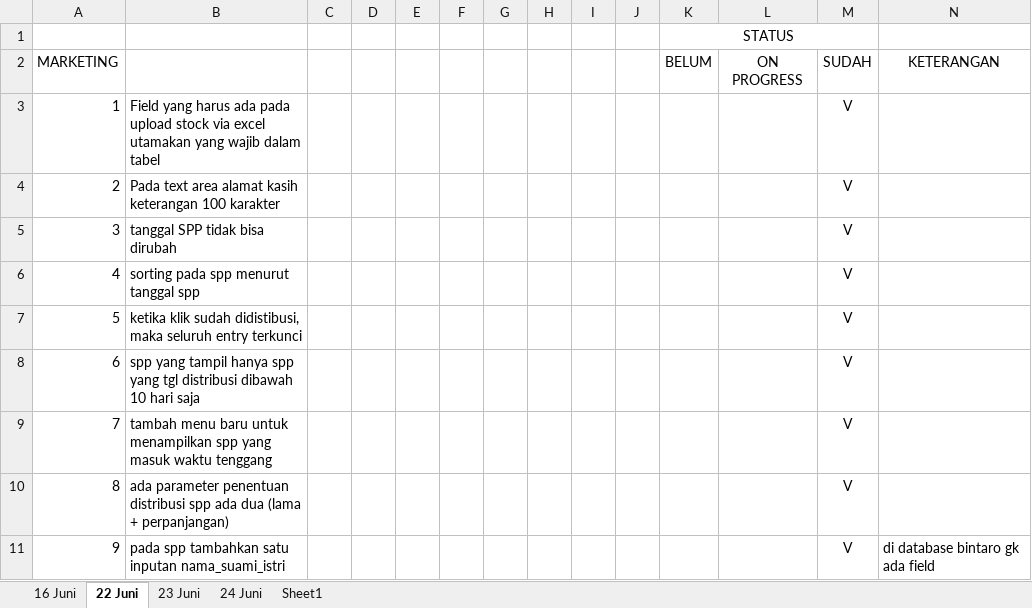
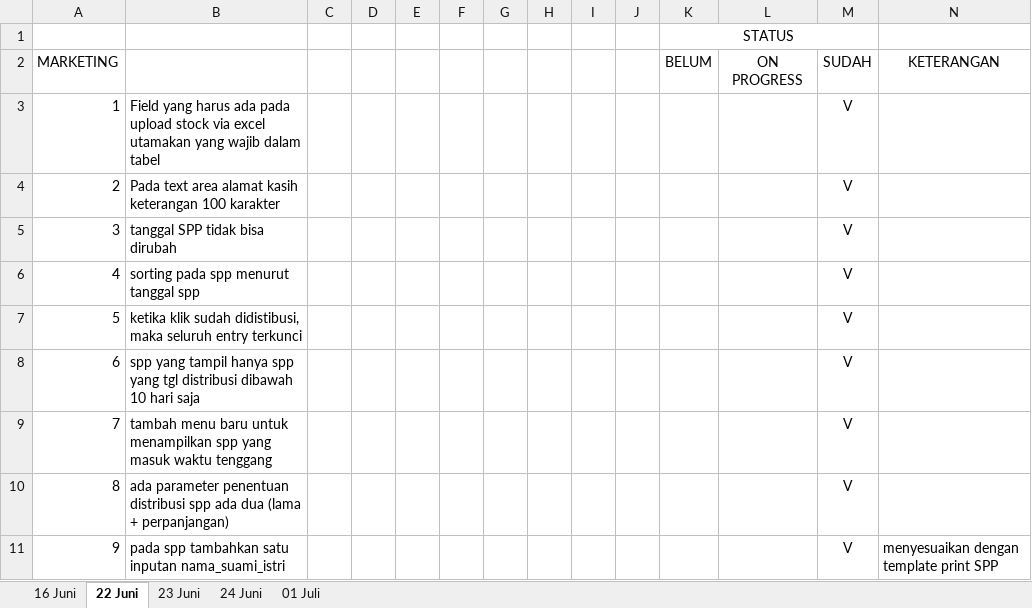
Before and after one commit to waykanza/JRP, an Excel workbook: Notulen.xlsx, sheet 22 Juni, drawn as a sheet; values as stored, in another font and other column widths than the file's, no borders; the diff names each change by its address in the sheet, - before the commit and + after, or states it on an @@ line.

```diff
--- a/Notulen.xlsx (sheet 22 Juni)
+++ b/Notulen.xlsx (sheet 22 Juni)
-sheet tab: Sheet1
+sheet tab: 01 Juli
-N11 (KETERANGAN): di database bintaro gk ada field
+N11 (KETERANGAN): menyesuaikan dengan template print SPP
```
Also changed, not shown: sheet 01 Juli, sheet 24 Juni, upload.xlsx, 10 other files.
